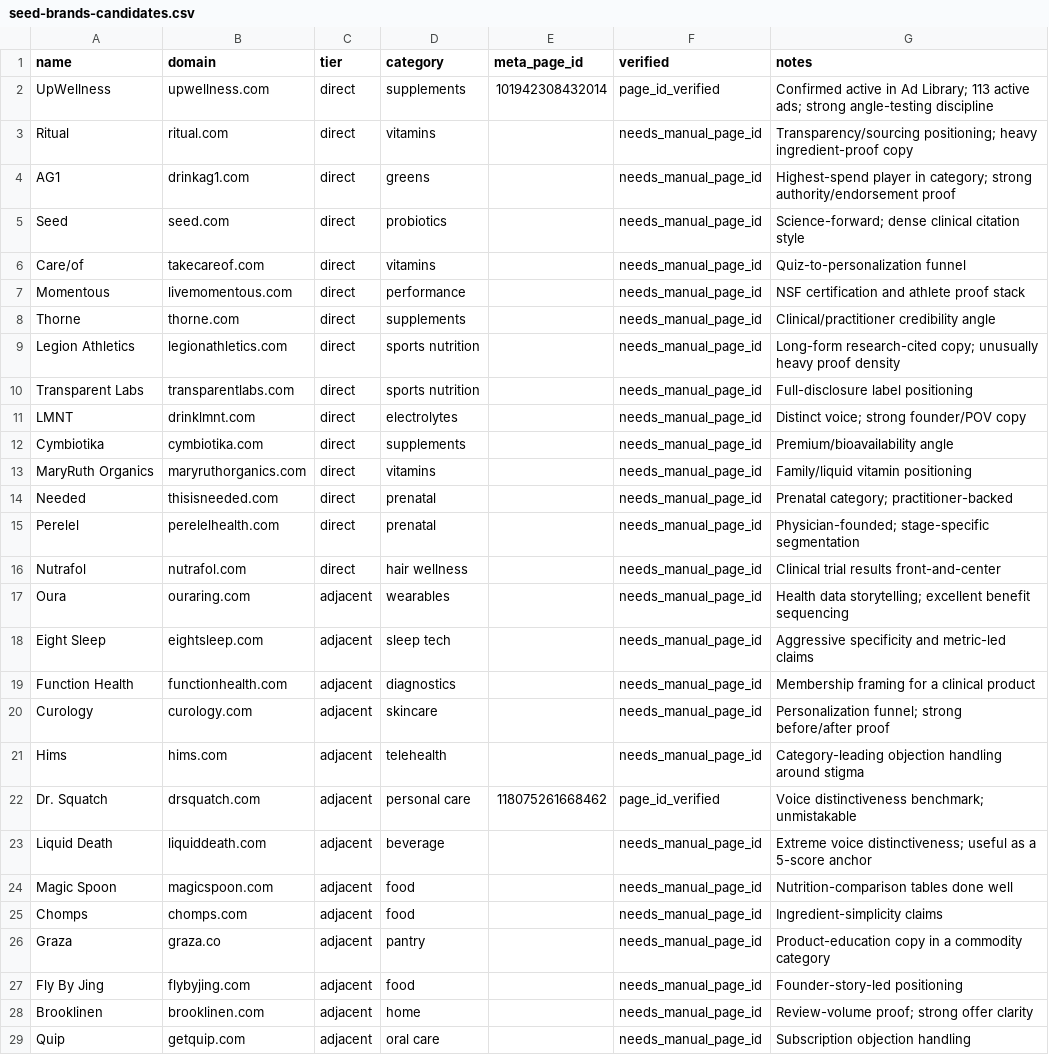
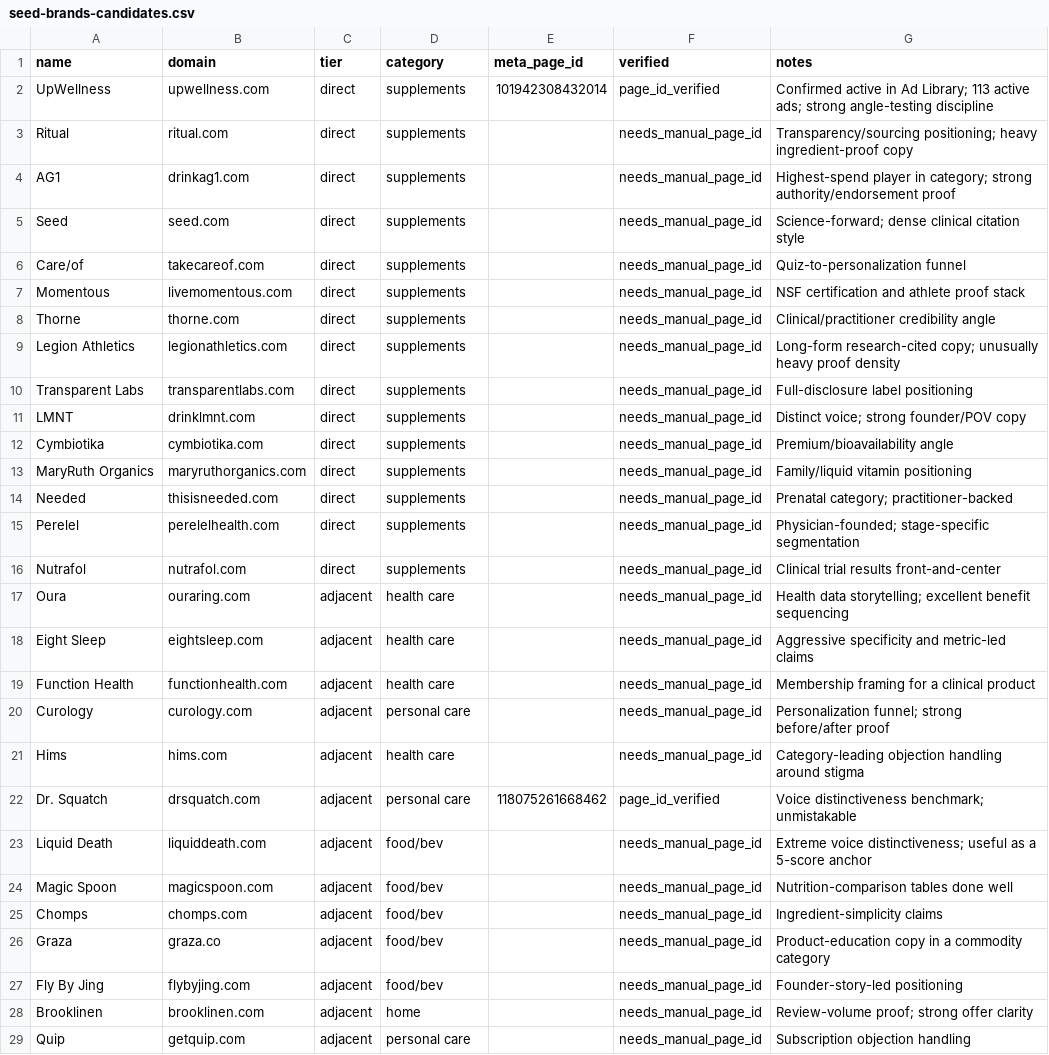
Before and after one commit to turnpup-shopify/dtc-intel, a CSV file: data/seed-brands-candidates.csv, drawn as a sheet; only a part is shown; the diff covers the shown part only.

```diff
--- a/data/seed-brands-candidates.csv
+++ b/data/seed-brands-candidates.csv
@@ -2,28 +2,28 @@ name,domain,tier,category,meta_page_id,verified,notes
 UpWellness,upwellness.com,direct,supplements,101942308432014,page_id_verified,Confirmed active in Ad Library; 113 active ads; strong angle-testing discipline
-Ritual,ritual.com,direct,vitamins,,needs_manual_page_id,Transparency/sourcing positioning; heavy ingredient-proof copy
-AG1,drinkag1.com,direct,greens,,needs_manual_page_id,Highest-spend player in category; strong authority/endorsement proof
-Seed,seed.com,direct,probiotics,,needs_manual_page_id,Science-forward; dense clinical citation style
-Care/of,takecareof.com,direct,vitamins,,needs_manual_page_id,Quiz-to-personalization funnel
-Momentous,livemomentous.com,direct,performance,,needs_manual_page_id,NSF certification and athlete proof stack
+Ritual,ritual.com,direct,supplements,,needs_manual_page_id,Transparency/sourcing positioning; heavy ingredient-proof copy
+AG1,drinkag1.com,direct,supplements,,needs_manual_page_id,Highest-spend player in category; strong authority/endorsement proof
+Seed,seed.com,direct,supplements,,needs_manual_page_id,Science-forward; dense clinical citation style
+Care/of,takecareof.com,direct,supplements,,needs_manual_page_id,Quiz-to-personalization funnel
+Momentous,livemomentous.com,direct,supplements,,needs_manual_page_id,NSF certification and athlete proof stack
 Thorne,thorne.com,direct,supplements,,needs_manual_page_id,Clinical/practitioner credibility angle
-Legion Athletics,legionathletics.com,direct,sports nutrition,,needs_manual_page_id,Long-form research-cited copy; unusually heavy proof density
-Transparent Labs,transparentlabs.com,direct,sports nutrition,,needs_manual_page_id,Full-disclosure label positioning
-LMNT,drinklmnt.com,direct,electrolytes,,needs_manual_page_id,Distinct voice; strong founder/POV copy
+Legion Athletics,legionathletics.com,direct,supplements,,needs_manual_page_id,Long-form research-cited copy; unusually heavy proof density
+Transparent Labs,transparentlabs.com,direct,supplements,,needs_manual_page_id,Full-disclosure label positioning
+LMNT,drinklmnt.com,direct,supplements,,needs_manual_page_id,Distinct voice; strong founder/POV copy
 Cymbiotika,cymbiotika.com,direct,supplements,,needs_manual_page_id,Premium/bioavailability angle
-MaryRuth Organics,maryruthorganics.com,direct,vitamins,,needs_manual_page_id,Family/liquid vitamin positioning
-Needed,thisisneeded.com,direct,prenatal,,needs_manual_page_id,Prenatal category; practitioner-backed
-Perelel,perelelhealth.com,direct,prenatal,,needs_manual_page_id,Physician-founded; stage-specific segmentation
-Nutrafol,nutrafol.com,direct,hair wellness,,needs_manual_page_id,Clinical trial results front-and-center
-Oura,ouraring.com,adjacent,wearables,,needs_manual_page_id,Health data storytelling; excellent benefit sequencing
-Eight Sleep,eightsleep.com,adjacent,sleep tech,,needs_manual_page_id,Aggressive specificity and metric-led claims
-Function Health,functionhealth.com,adjacent,diagnostics,,needs_manual_page_id,Membership framing for a clinical product
-Curology,curology.com,adjacent,skincare,,needs_manual_page_id,Personalization funnel; strong before/after proof
-Hims,hims.com,adjacent,telehealth,,needs_manual_page_id,Category-leading objection handling around stigma
+MaryRuth Organics,maryruthorganics.com,direct,supplements,,needs_manual_page_id,Family/liquid vitamin positioning
+Needed,thisisneeded.com,direct,supplements,,needs_manual_page_id,Prenatal category; practitioner-backed
+Perelel,perelelhealth.com,direct,supplements,,needs_manual_page_id,Physician-founded; stage-specific segmentation
+Nutrafol,nutrafol.com,direct,supplements,,needs_manual_page_id,Clinical trial results front-and-center
+Oura,ouraring.com,adjacent,health care,,needs_manual_page_id,Health data storytelling; excellent benefit sequencing
+Eight Sleep,eightsleep.com,adjacent,health care,,needs_manual_page_id,Aggressive specificity and metric-led claims
+Function Health,functionhealth.com,adjacent,health care,,needs_manual_page_id,Membership framing for a clinical product
+Curology,curology.com,adjacent,personal care,,needs_manual_page_id,Personalization funnel; strong before/after proof
+Hims,hims.com,adjacent,health care,,needs_manual_page_id,Category-leading objection handling around stigma
 Dr. Squatch,drsquatch.com,adjacent,personal care,118075261668462,page_id_verified,Voice distinctiveness benchmark; unmistakable
-Liquid Death,liquiddeath.com,adjacent,beverage,,needs_manual_page_id,Extreme voice distinctiveness; useful as a 5-score anchor
-Magic Spoon,magicspoon.com,adjacent,food,,needs_manual_page_id,Nutrition-comparison tables done well
-Chomps,chomps.com,adjacent,food,,needs_manual_page_id,Ingredient-simplicity claims
-Graza,graza.co,adjacent,pantry,,needs_manual_page_id,Product-education copy in a commodity category
-Fly By Jing,flybyjing.com,adjacent,food,,needs_manual_page_id,Founder-story-led positioning
+Liquid Death,liquiddeath.com,adjacent,food/bev,,needs_manual_page_id,Extreme voice distinctiveness; useful as a 5-score anchor
+Magic Spoon,magicspoon.com,adjacent,food/bev,,needs_manual_page_id,Nutrition-comparison tables done well
+Chomps,chomps.com,adjacent,food/bev,,needs_manual_page_id,Ingredient-simplicity claims
+Graza,graza.co,adjacent,food/bev,,needs_manual_page_id,Product-education copy in a commodity category
+Fly By Jing,flybyjing.com,adjacent,food/bev,,needs_manual_page_id,Founder-story-led positioning
 Brooklinen,brooklinen.com,adjacent,home,,needs_manual_page_id,Review-volume proof; strong offer clarity
-Quip,getquip.com,adjacent,oral care,,needs_manual_page_id,Subscription objection handling
+Quip,getquip.com,adjacent,personal care,,needs_manual_page_id,Subscription objection handling
```
Also changed, not shown: 4 removed rows and 12 edited cells elsewhere in this file, 6 other files.
